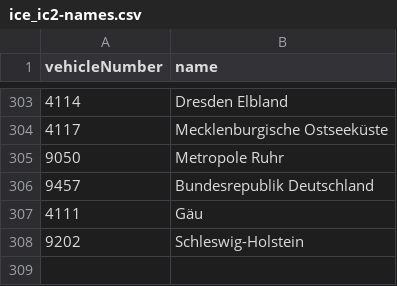
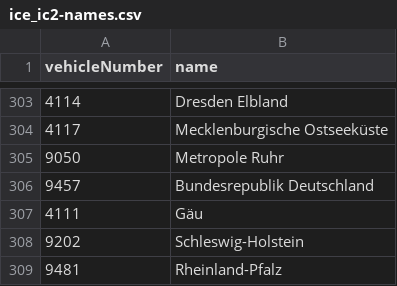
Before and after one commit to leonwatt/mytrainsserver, a CSV file: config/ice_ic2-names.csv, drawn as a sheet; only a part is shown, gaps mark what is left out; the diff names each change by its address in the sheet, - before the commit and + after, or states it on an @@ line.

Commit message:
Update ICE names

```diff
--- a/config/ice_ic2-names.csv
+++ b/config/ice_ic2-names.csv
+row 309: 9481 | Rheinland-Pfalz
```
Also changed, not shown: 1 other file.
